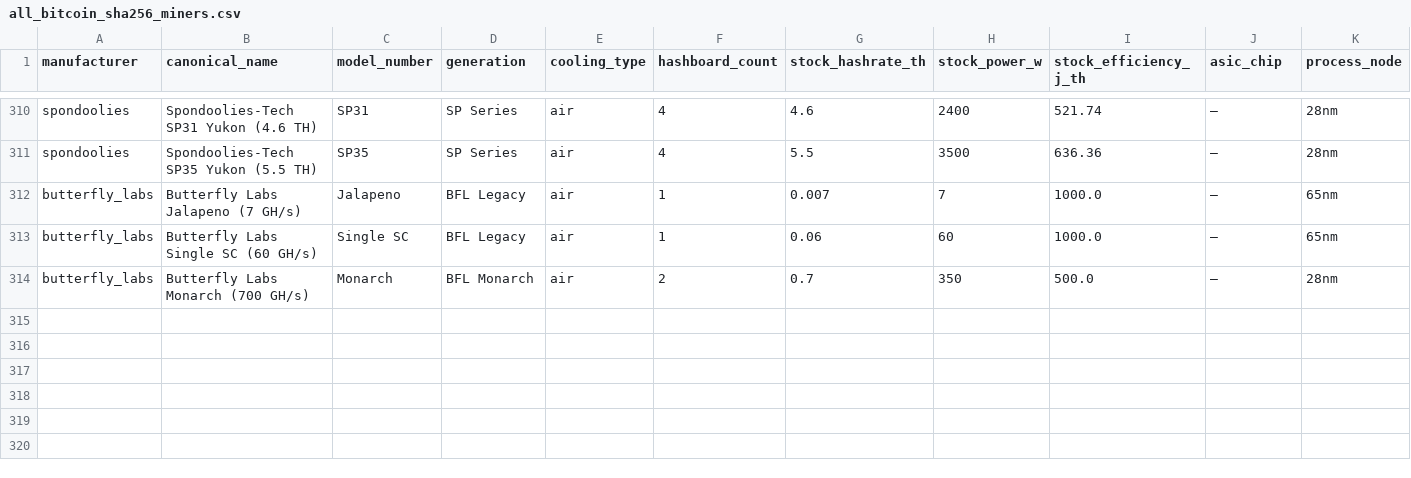
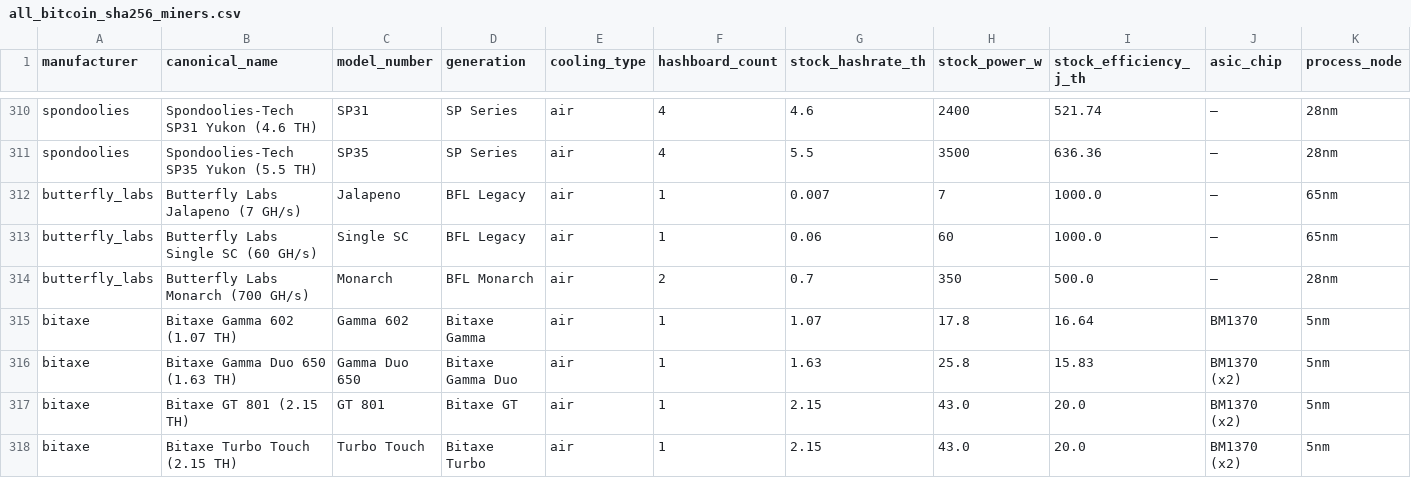
Before and after one commit to robertfiesler-spec/Mining-Guardian, a CSV file: intelligence-catalog/seed-data/all_bitcoin_sha256_miners.csv, drawn as a sheet; only a part is shown, gaps mark what is left out; rows hold the shown columns only; the diff covers the shown part only; the diff names each change by its address in the sheet, - before the commit and + after, or states it on an @@ line.

Commit message:
feat(catalog): Add Bitaxe (7 open-source SHA-256 miners) — 313 → 320
Adds Bitaxe to the manufacturer catalog. Bitaxe is the open-source
single-board ASIC miner family designed by skot9000 / Open Source
Miners United (OSMU). Hardware schematics and ESP-Miner firmware are
public on GitHub. Chips (BM1366, BM1368, BM1370) are sourced from
Bitmain Antminer S19 XP / S21 / S21 Pro hashboards — so all units are
genuine SHA-256 / Bitcoin (Vision Anchor 5 compliant).

Models added:
  Current production (BM1370):
    - Bitaxe Gamma 602 (1.07 TH, 17.8 W, 16.6 J/TH)
    - Bitaxe Gamma Duo 650 (1.63 TH, 25.8 W, 15.8 J/TH)
    - Bitaxe GT 801 (2.15 TH, 43 W, 20.0 J/TH)
    - Bitaxe Turbo Touch (2.15 TH, 43 W, 20.0 J/TH)
  Legacy (BM1368):
    - Bitaxe Supra 400 (0.65 TH, 12 W, 22.0 J/TH)
  Legacy (BM1366):
    - Bitaxe Ultra 200 (0.50 TH, 12 W, 27.0 J/TH)
    - Bitaxe Hex 700 (3.0 TH, 70 W, 23.3 J/TH)

All hashboard_count=1 (single-PCB design regardless of chip count).

Files changed:
  intelligence-catalog/seed-data/intelligence_catalog_schema.sql
    - Added 'bitaxe' to manufacturer_brand enum
  intelligence-catalog/seed-data/deploy_schema.sql
    - ALTER TYPE manufacturer_brand ADD VALUE 'bitaxe'
    - INSERT manufacturer row for bitaxe (US, bitaxe.org, medium confidence)
  intelligence-catalog/seed-data/compile_all_miners.py
    - 7 dict() entries appended to ALL_MINERS
    - manufacturer INSERT row in preamble
    - ALTER TYPE comment line added
  intelligence-catalog/seed-data/all_bitcoin_sha256_miners.csv
    - +7 rows (313 → 320)
  intelligence-catalog/seed-data/seed_miner_models.sql
    - +7 INSERT statements (313 → 320)
  intelligence-catalog/data/unified_miner_index.json
    - +4 new entries via rebuild_unified_index.py (284 → 288)
    - 3 Bitaxe slugs already existed from earlier enrichment
  docs/MG_UNIFIED_TODO_LIST.md
    - C4 row updated to reflect 320-row seed (was 313)

Sources:
  https://bitaxe.org
  https://github.com/bitaxeorg
  https://www.solosatoshi.com/bitaxe-overclocking-guide/
  https://www.zeusbtc.com/blog/details/5694-bm1366-vs-bm1370-asic-chips

Verification:
  python3 compile_all_miners.py → 320 variants total
  bash scripts/lint_mining_gaurdian_typo.sh → 'B-6 lint: clean'
  Index rebuild: 284 → 288 entries (4 new Bitaxe slugs)

```diff
--- a/intelligence-catalog/seed-data/all_bitcoin_sha256_miners.csv
+++ b/intelligence-catalog/seed-data/all_bitcoin_sha256_miners.csv
+row 315: bitaxe | Bitaxe Gamma 602 (1.07 TH) | Gamma 602 | Bitaxe Gamma | air | 1 | 1.07 | 17.8 | 16.64 | BM1370 | 5nm
+row 316: bitaxe | Bitaxe Gamma Duo 650 (1.63 TH) | Gamma Duo 650 | Bitaxe Gamma Duo | air | 1 | 1.63 | 25.8 | 15.83 | BM1370 (x2) | 5nm
+row 317: bitaxe | Bitaxe GT 801 (2.15 TH) | GT 801 | Bitaxe GT | air | 1 | 2.15 | 43.0 | 20.0 | BM1370 (x2) | 5nm
+row 318: bitaxe | Bitaxe Turbo Touch (2.15 TH) | Turbo Touch | Bitaxe Turbo | air | 1 | 2.15 | 43.0 | 20.0 | BM1370 (x2) | 5nm
```
Also changed, not shown: 3 added rows and 1 edited cell elsewhere in this file, 6 other files.
